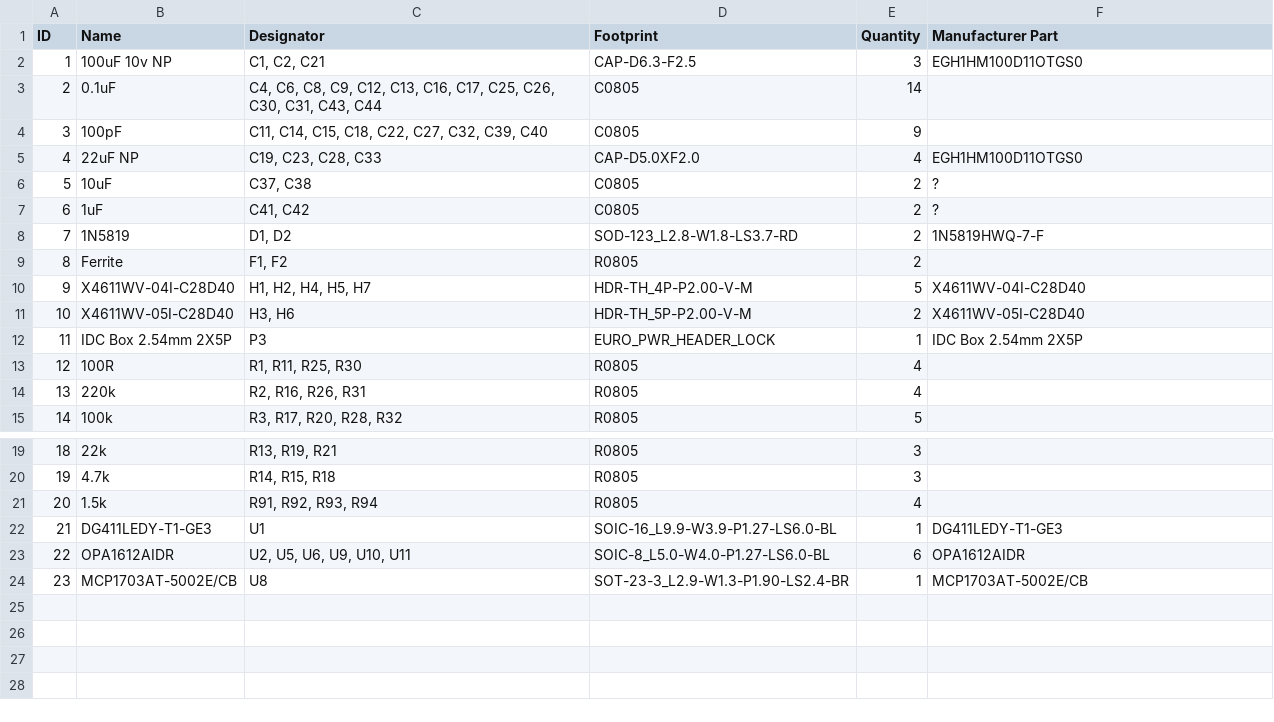
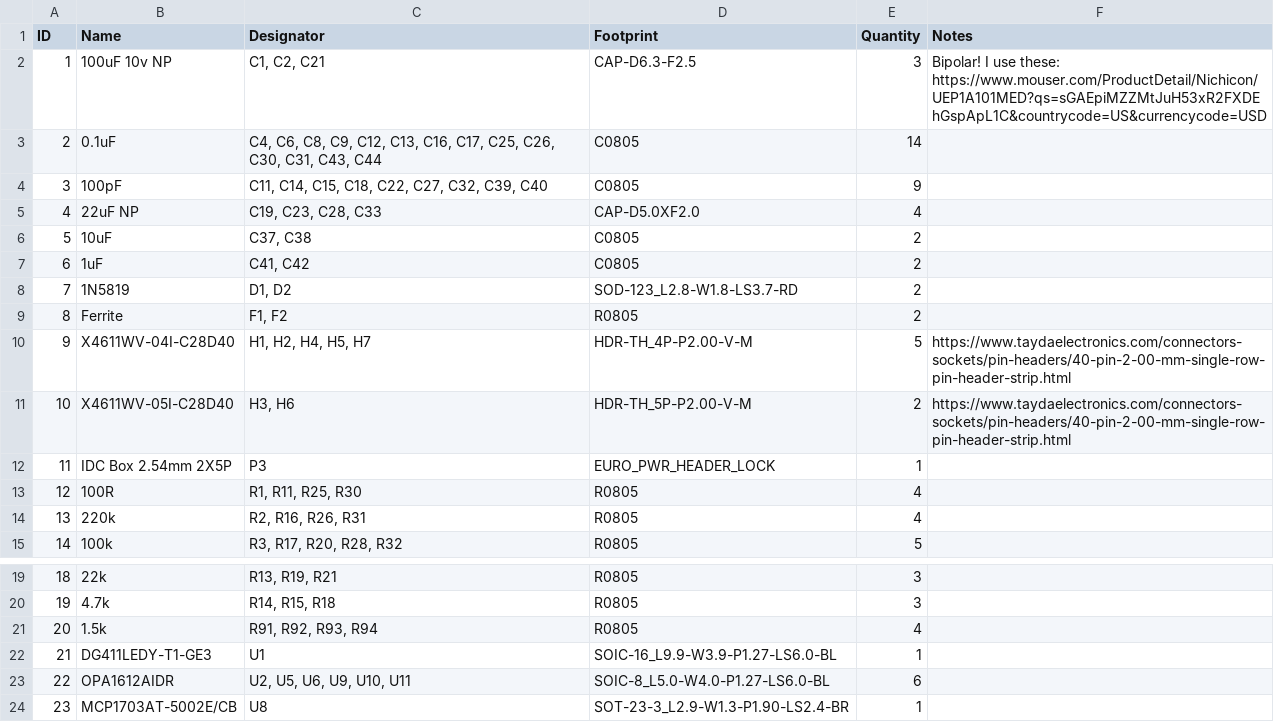
Before and after one commit to 508-loop-detected/5hp-stereomix, a CSV file: fixed-BOM_5hp-panning-mixer_2022-02-06.csv, drawn as a sheet; only a part is shown, gaps mark what is left out.

```diff
--- a/fixed-BOM_5hp-panning-mixer_2022-02-06.csv
+++ b/fixed-BOM_5hp-panning-mixer_2022-02-06.csv
@@ -1,13 +1,13 @@
-ID,Name,Designator,Footprint,Quantity,Manufacturer Part
-1,100uF 10v NP,"C1, C2, C21",CAP-D6.3-F2.5,3,EGH1HM100D11OTGS0
+ID,Name,Designator,Footprint,Quantity,Notes
+1,100uF 10v NP,"C1, C2, C21",CAP-D6.3-F2.5,3,Bipolar! I use these: https://www.mouser.com/ProductDetail/Nichicon/UEP1A101MED?qs=sGAEpiMZZMtJuH53xR2FXDEhGspApL1C&countrycode=US&currencycode=USD
 2,0.1uF,"C4, C6, C8, C9, C12, C13, C16, C17, C25, C26, C30, C31, C43, C44",C0805,14,
 3,100pF,"C11, C14, C15, C18, C22, C27, C32, C39, C40",C0805,9,
-4,22uF NP,"C19, C23, C28, C33",CAP-D5.0XF2.0,4,EGH1HM100D11OTGS0
-5,10uF,"C37, C38",C0805,2,?
-6,1uF,"C41, C42",C0805,2,?
-7,1N5819,"D1, D2",SOD-123_L2.8-W1.8-LS3.7-RD,2,1N5819HWQ-7-F
+4,22uF NP,"C19, C23, C28, C33",CAP-D5.0XF2.0,4,
+5,10uF,"C37, C38",C0805,2,
+6,1uF,"C41, C42",C0805,2,
+7,1N5819,"D1, D2",SOD-123_L2.8-W1.8-LS3.7-RD,2,
 8,Ferrite,"F1, F2",R0805,2,
-9,X4611WV-04I-C28D40,"H1, H2, H4, H5, H7",HDR-TH_4P-P2.00-V-M,5,X4611WV-04I-C28D40
-10,X4611WV-05I-C28D40,"H3, H6",HDR-TH_5P-P2.00-V-M,2,X4611WV-05I-C28D40
-11,IDC Box 2.54mm 2X5P,P3,EURO_PWR_HEADER_LOCK,1,IDC Box 2.54mm 2X5P
+9,X4611WV-04I-C28D40,"H1, H2, H4, H5, H7",HDR-TH_4P-P2.00-V-M,5,https://www.taydaelectronics.com/connectors-sockets/pin-headers/40-pin-2-00-mm-single-row-pin-header-strip.html
+10,X4611WV-05I-C28D40,"H3, H6",HDR-TH_5P-P2.00-V-M,2,https://www.taydaelectronics.com/connectors-sockets/pin-headers/40-pin-2-00-mm-single-row-pin-header-strip.html
+11,IDC Box 2.54mm 2X5P,P3,EURO_PWR_HEADER_LOCK,1,
 12,100R,"R1, R11, R25, R30",R0805,4,
@@ -21,4 +21,4 @@ ID,Name,Designator,Footprint,Quantity,Manufacturer Part
 20,1.5k,"R91, R92, R93, R94",R0805,4,
-21,DG411LEDY-T1-GE3,U1,SOIC-16_L9.9-W3.9-P1.27-LS6.0-BL,1,DG411LEDY-T1-GE3
-22,OPA1612AIDR,"U2, U5, U6, U9, U10, U11",SOIC-8_L5.0-W4.0-P1.27-LS6.0-BL,6,OPA1612AIDR
-23,MCP1703AT-5002E/CB,U8,SOT-23-3_L2.9-W1.3-P1.90-LS2.4-BR,1,MCP1703AT-5002E/CB
+21,DG411LEDY-T1-GE3,U1,SOIC-16_L9.9-W3.9-P1.27-LS6.0-BL,1,
+22,OPA1612AIDR,"U2, U5, U6, U9, U10, U11",SOIC-8_L5.0-W4.0-P1.27-LS6.0-BL,6,
+23,MCP1703AT-5002E/CB,U8,SOT-23-3_L2.9-W1.3-P1.90-LS2.4-BR,1,
```
Also changed, not shown: fixed-BOM_5hp-panning-mixer-io_2022-02-06.csv.
